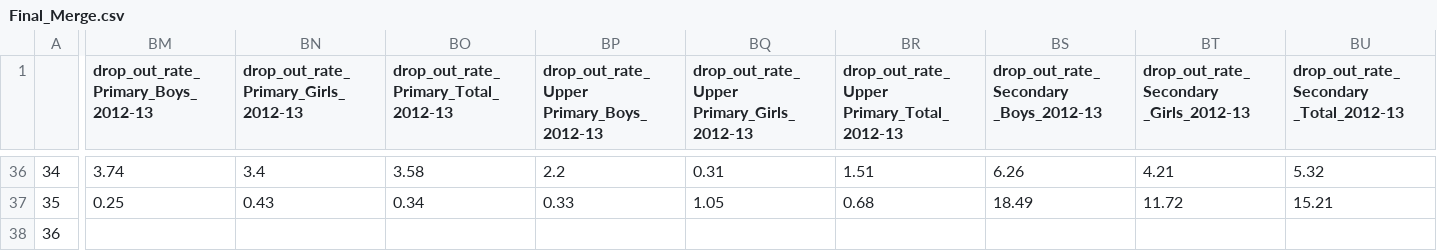
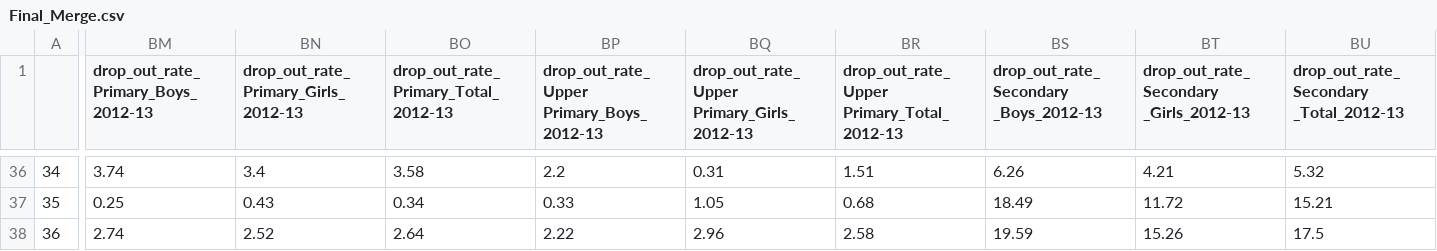
Before and after one commit to djoij/Assignment-1, a CSV file: q2/Final_Merge.csv, drawn as a sheet; only a part is shown, gaps mark what is left out; the diff covers the shown part only; the diff names each change by its address in the sheet, - before the commit and + after, or states it on an @@ line.

```diff
--- a/q2/Final_Merge.csv
+++ b/q2/Final_Merge.csv
-BM38: (empty)
+BM38: 2.74
-BN38: (empty)
+BN38: 2.52
-BO38: (empty)
+BO38: 2.64
-BP38: (empty)
+BP38: 2.22
-BQ38: (empty)
+BQ38: 2.96
-BR38: (empty)
+BR38: 2.58
-BS38: (empty)
+BS38: 19.59
-BT38: (empty)
+BT38: 15.26
-BU38: (empty)
+BU38: 17.5
```
Also changed, not shown: 88 edited cells elsewhere in this file, 8 other files.
